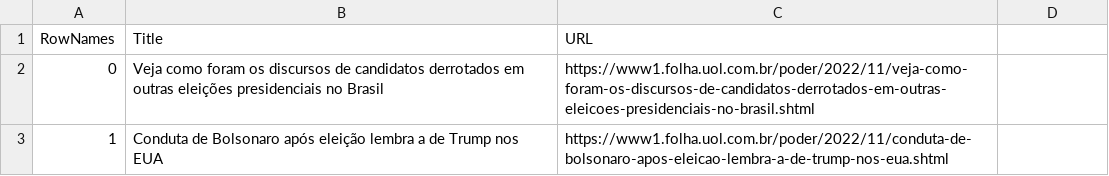
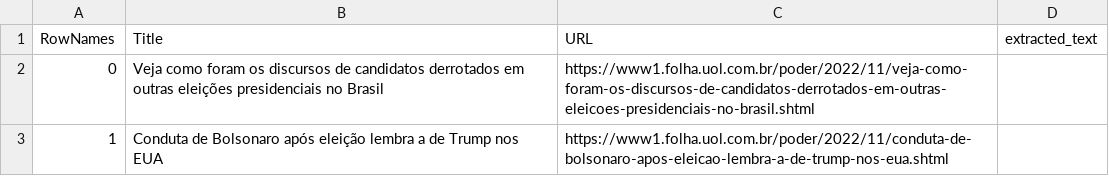
Before and after one commit to mjornada/news_scraping, a CSV file: TCC/main/folha_sao_paulo/folha_sao_paulo.csv, drawn as a sheet; only a part is shown; the diff names each change by its address in the sheet, - before the commit and + after, or states it on an @@ line.

Commit message:
Spider da Folha de Sao Paulo

```diff
--- a/TCC/main/folha_sao_paulo/folha_sao_paulo.csv
+++ b/TCC/main/folha_sao_paulo/folha_sao_paulo.csv
-D1: (empty)
+D1: extracted_text
```
Also changed, not shown: 6 other files.
